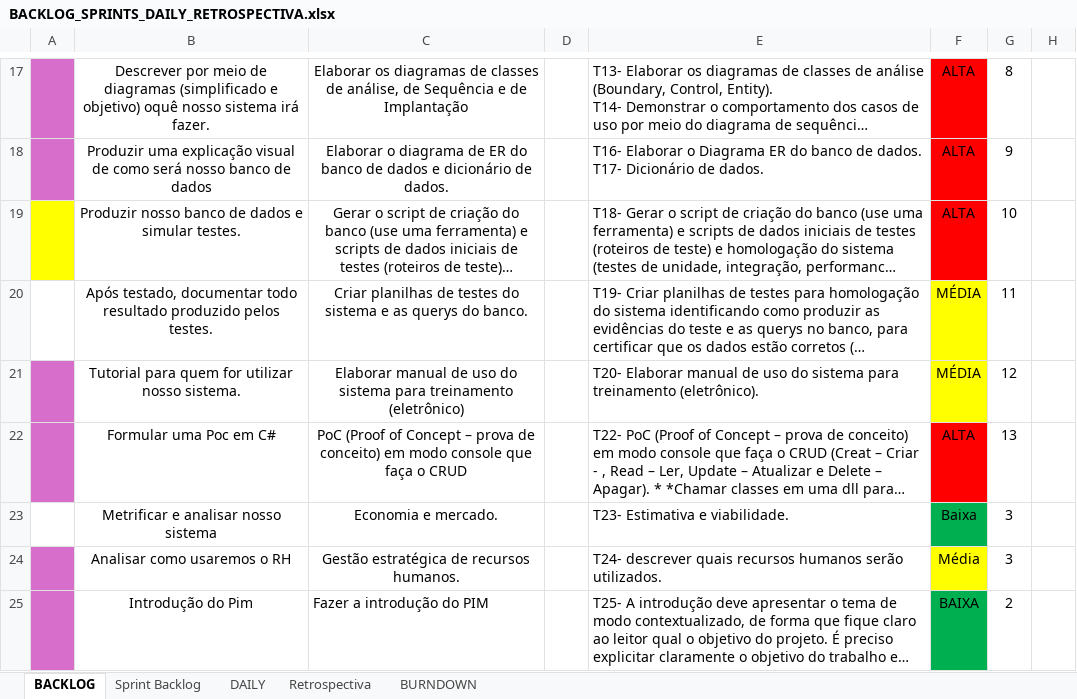
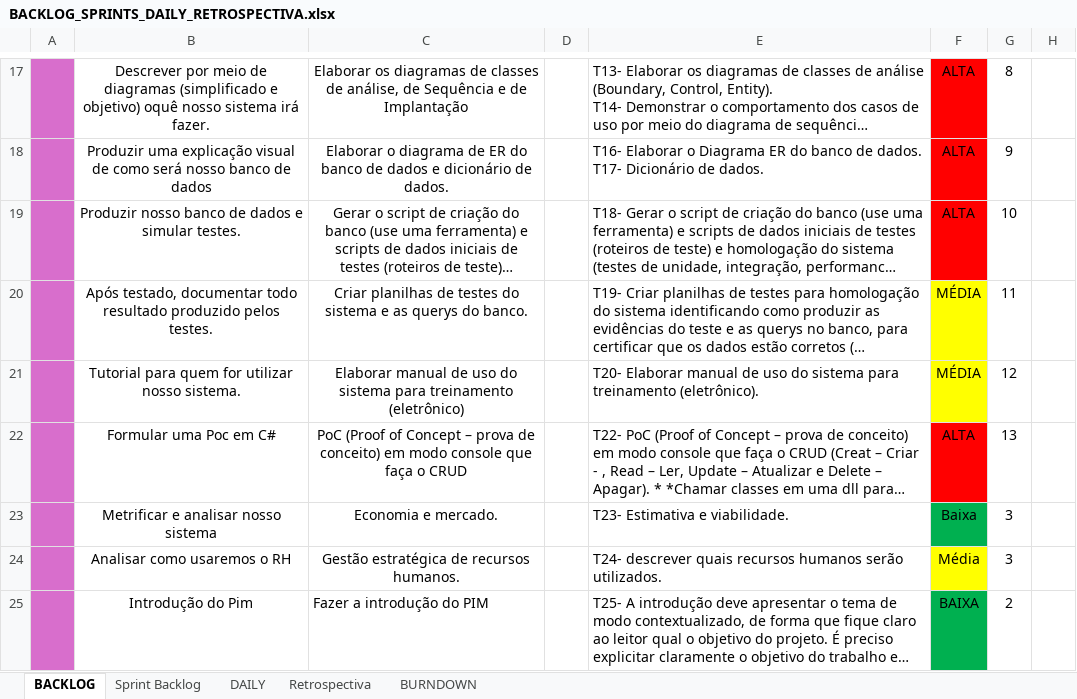
Before and after one commit to Tocaccelli/Pim-Terceiro-Semestre-, an Excel workbook: BackLog Produto/BACKLOG_SPRINTS_DAILY_RETROSPECTIVA.xlsx, sheet BACKLOG, drawn as a sheet; only a part is shown, gaps mark what is left out; long unchanged cells end in …; values as stored, in another font and other column widths than the file's, no borders; the diff names each change by its address in the sheet, - before the commit and + after, or states it on an @@ line.

```diff
--- a/BackLog Produto/BACKLOG_SPRINTS_DAILY_RETROSPECTIVA.xlsx (sheet BACKLOG)
+++ b/BackLog Produto/BACKLOG_SPRINTS_DAILY_RETROSPECTIVA.xlsx (sheet BACKLOG)
-A19 fill: #FFFF00
+A19 fill: #D86ECC
-A20 fill: none
+A20 fill: #D86ECC
-A23 fill: none
+A23 fill: #D86ECC
```
Also changed, not shown: sheet DAILY, sheet Sprint Backlog, sheet Retrospectiva, 5 other files.
